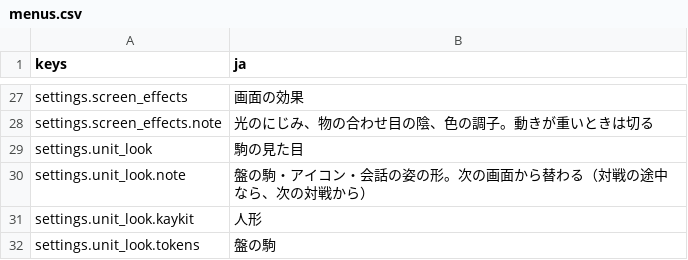
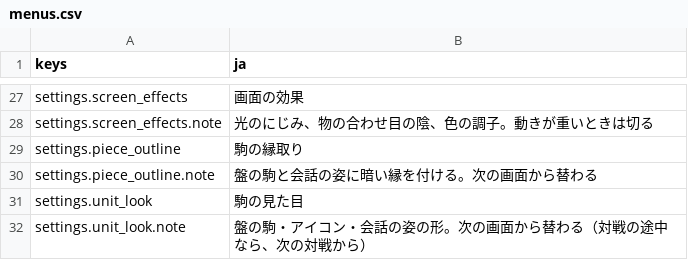
Before and after one commit to mattyan1053/pj-legion, a CSV file: game/text/menus.csv, drawn as a sheet; only a part is shown, gaps mark what is left out; the shorter side is filled out with more unchanged rows; the diff names each change by its address in the sheet, - before the commit and + after, or states it on an @@ line.

```diff
--- a/game/text/menus.csv
+++ b/game/text/menus.csv
+row 29: settings.piece_outline | 駒の縁取り
+row 30: settings.piece_outline.note | 盤の駒と会話の姿に暗い縁を付ける。次の画面から替わる
```
Also changed, not shown: 9 other files.
